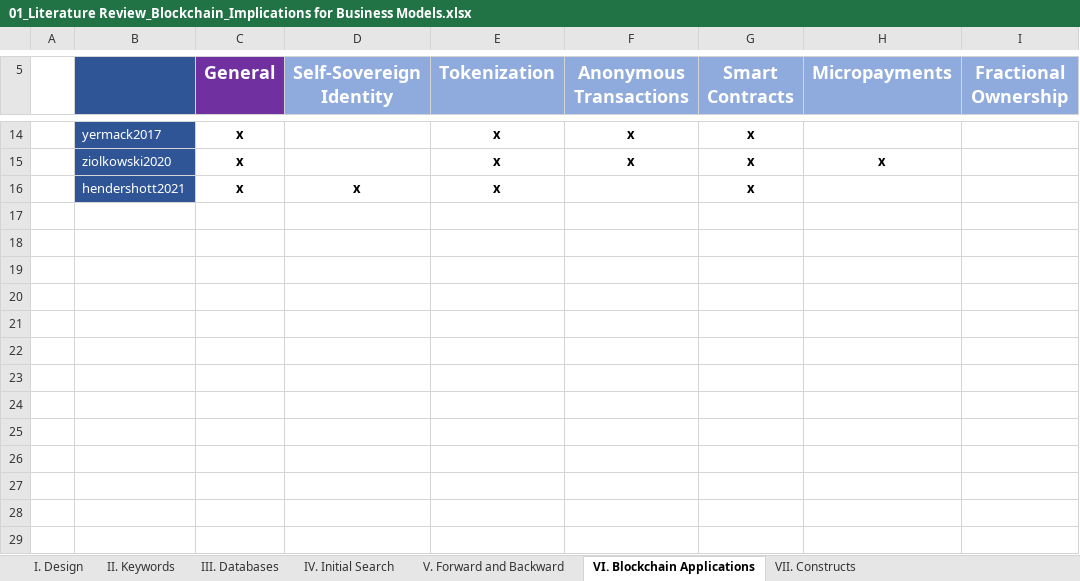
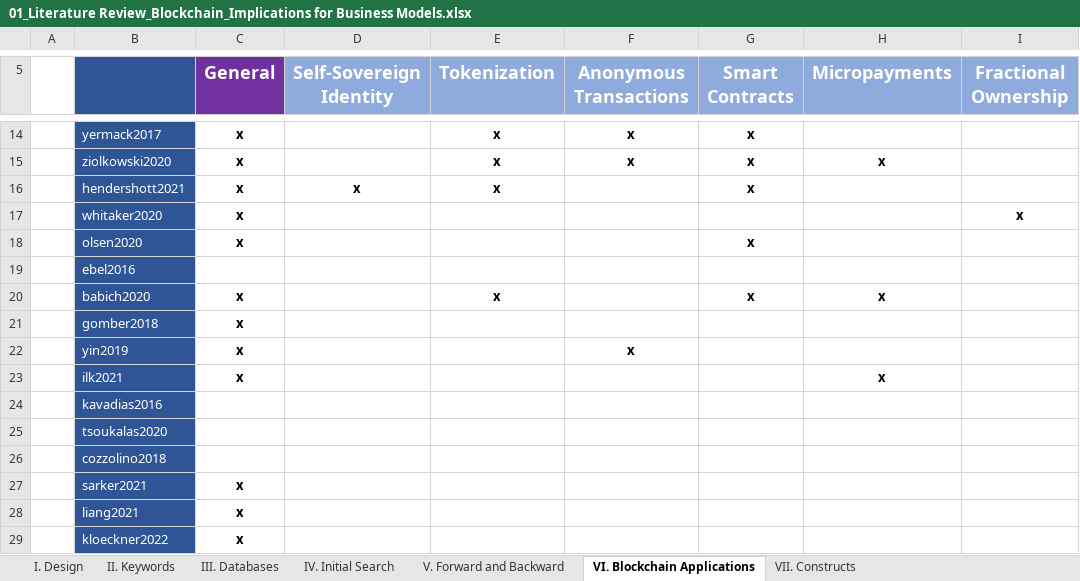
Before and after one commit to Kealy12/MA, an Excel workbook: 09_Literature_Review/01_Literature Review_Blockchain_Implications for Business Models.xlsx, sheet VI. Blockchain Applications, drawn as a sheet; only a part is shown, gaps mark what is left out; values as stored, in another font and other column widths than the file's, no borders; conditional formats not drawn; the diff names each change by its address in the sheet, - before the commit and + after, or states it on an @@ line.

```diff
--- a/09_Literature_Review/01_Literature Review_Blockchain_Implications for Business Models.xlsx (sheet VI. Blockchain Applications)
+++ b/09_Literature_Review/01_Literature Review_Blockchain_Implications for Business Models.xlsx (sheet VI. Blockchain Applications)
+row 17:  | whitaker2020 | x |  |  |  |  |  | x
+row 18:  | olsen2020 | x |  |  |  | x
+row 19:  | ebel2016
+row 20:  | babich2020 | x |  | x |  | x | x
+row 21:  | gomber2018 | x
+row 22:  | yin2019 | x |  |  | x
+row 23:  | ilk2021 | x |  |  |  |  | x
+row 24:  | kavadias2016
+row 25:  | tsoukalas2020
+row 26:  | cozzolino2018
+row 27:  | sarker2021 | x
+row 28:  | liang2021 | x
+row 29:  | kloeckner2022 | x
```
Also changed, not shown: sheet IV. Initial Search, sheet VII. Constructs, charts or pictures, 09_Literature_Review/02_EBSCO_Results_Lists/delivery_20220314_final.xlsx, 15 other files.
